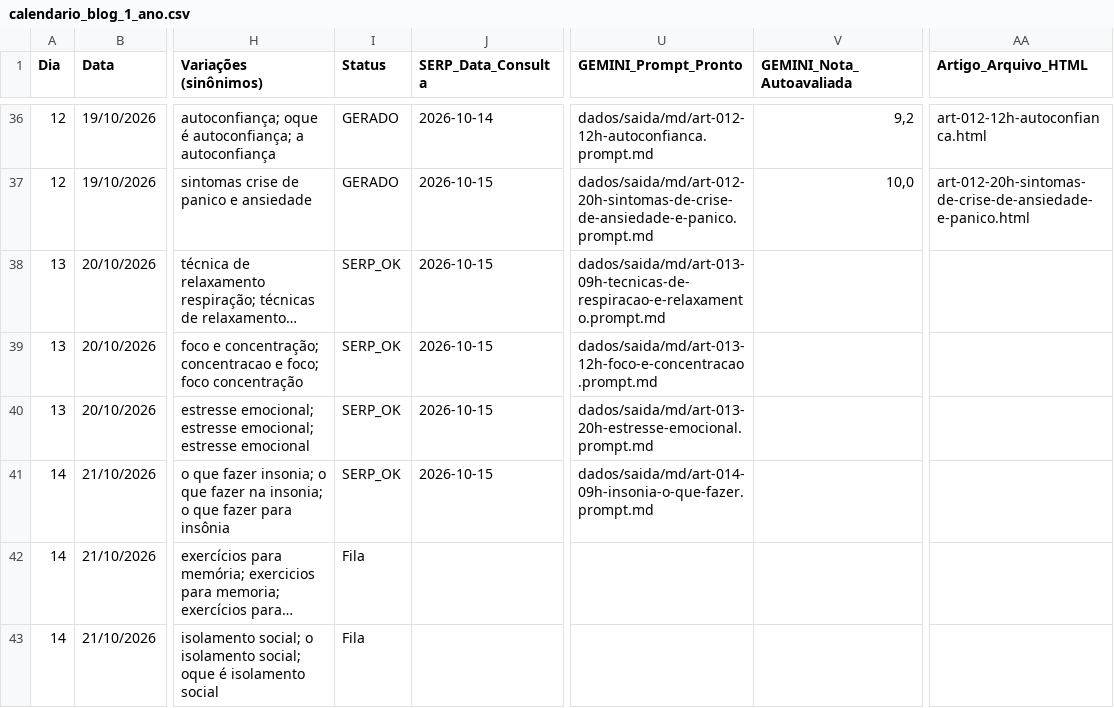
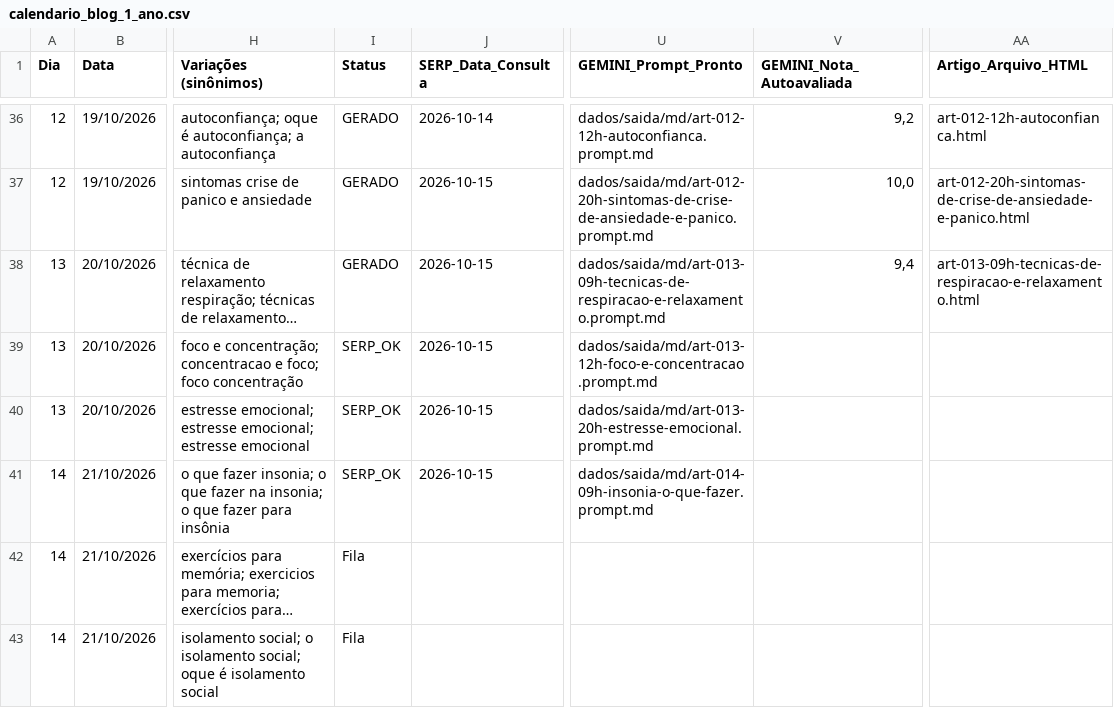
Before and after one commit to saasdavi/mentemais_blog, a CSV file: dados/calendario_blog_1_ano.csv, drawn as a sheet; only a part is shown, gaps mark what is left out; long unchanged cells end in …; the diff names each change by its address in the sheet, - before the commit and + after, or states it on an @@ line.

```diff
--- a/dados/calendario_blog_1_ano.csv
+++ b/dados/calendario_blog_1_ano.csv
-I38 (Status): SERP_OK
+I38 (Status): GERADO
-V38 (GEMINI_Nota_Autoavaliada): (empty)
+V38 (GEMINI_Nota_Autoavaliada): 9,4
-AA38 (Artigo_Arquivo_HTML): (empty)
+AA38 (Artigo_Arquivo_HTML): art-013-09h-tecnicas-de-respiracao-e-relaxamento.html
```
Also changed, not shown: 2 other files.
